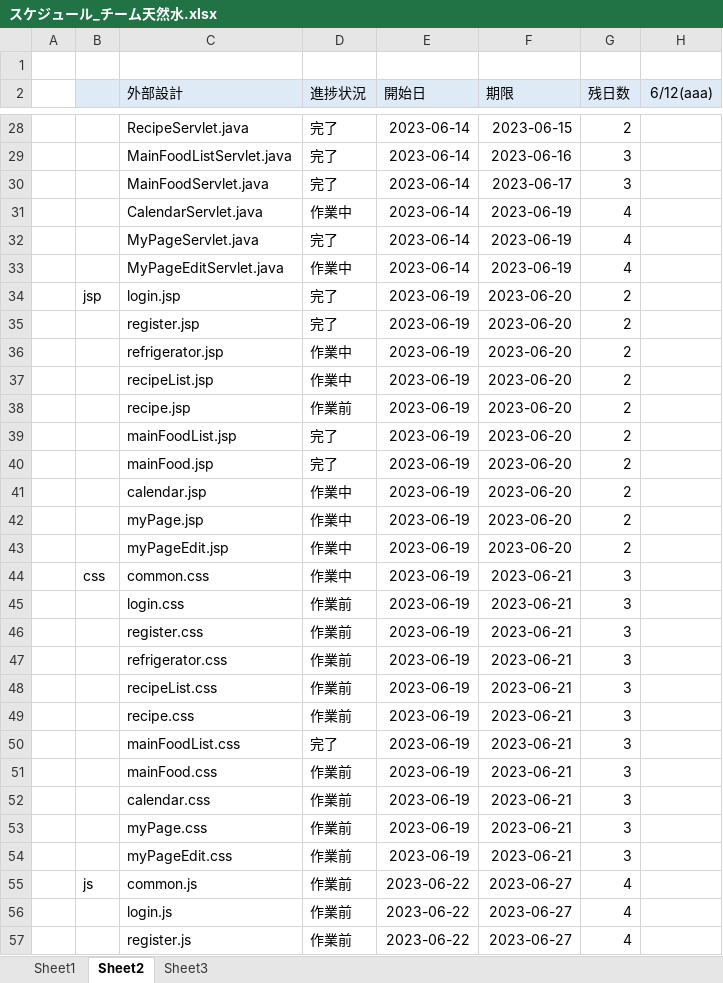
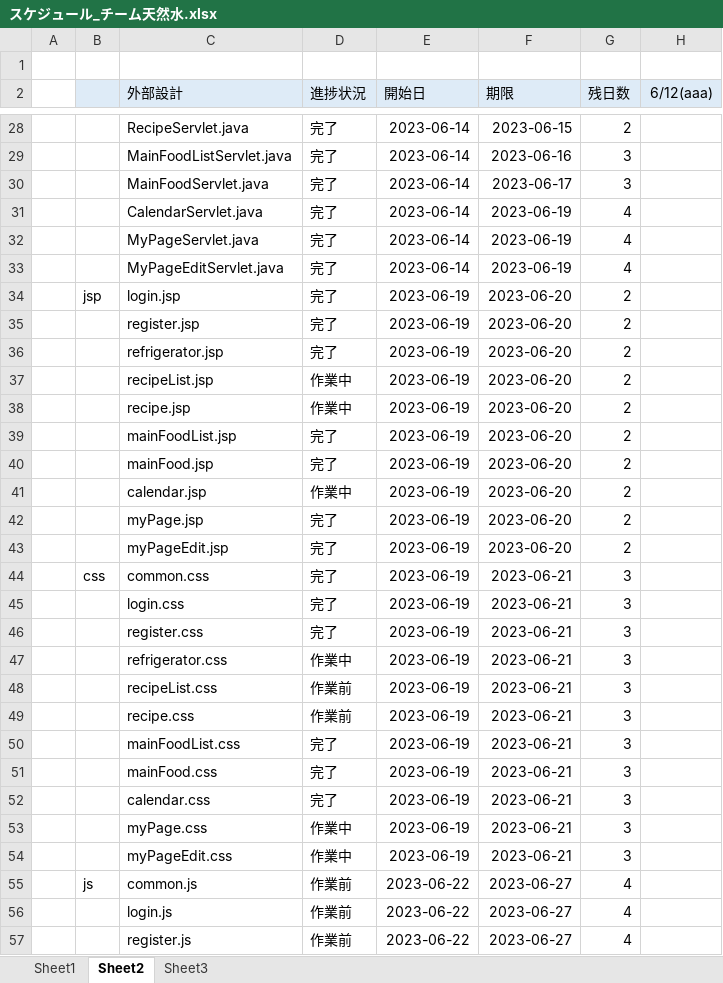
Before and after one commit to dojo2023/C-6, an Excel workbook: doc/スケジュール_チーム天然水.xlsx, sheet Sheet2, drawn as a sheet; only a part is shown, gaps mark what is left out; values as stored, in another font and other column widths than the file's, no borders; charts and pictures and conditional formats not drawn; the diff covers the shown part only; the diff names each change by its address in the sheet, - before the commit and + after, or states it on an @@ line.

```diff
--- a/doc/スケジュール_チーム天然水.xlsx (sheet Sheet2)
+++ b/doc/スケジュール_チーム天然水.xlsx (sheet Sheet2)
-D31 (進捗状況): 作業中
+D31 (進捗状況): 完了
-D33 (進捗状況): 作業中
+D33 (進捗状況): 完了
-D36 (進捗状況): 作業中
+D36 (進捗状況): 完了
-D38 (進捗状況): 作業前
+D38 (進捗状況): 作業中
-D42:D44 (進捗状況): 作業中
+D42:D44 (進捗状況): 完了
-D45:D46 (進捗状況): 作業前
+D45:D46 (進捗状況): 完了
-D47 (進捗状況): 作業前
+D47 (進捗状況): 作業中
-D51:D52 (進捗状況): 作業前
+D51:D52 (進捗状況): 完了
-D53:D54 (進捗状況): 作業前
+D53:D54 (進捗状況): 作業中
```
Also changed, not shown: 2 added rows, 2 removed rows and 1 edited cell elsewhere in this sheet, sheet Sheet3, charts or pictures, 2 other files.
